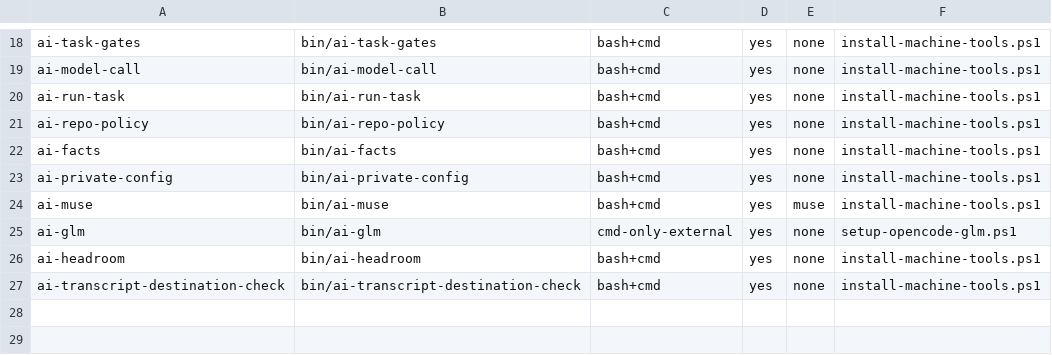
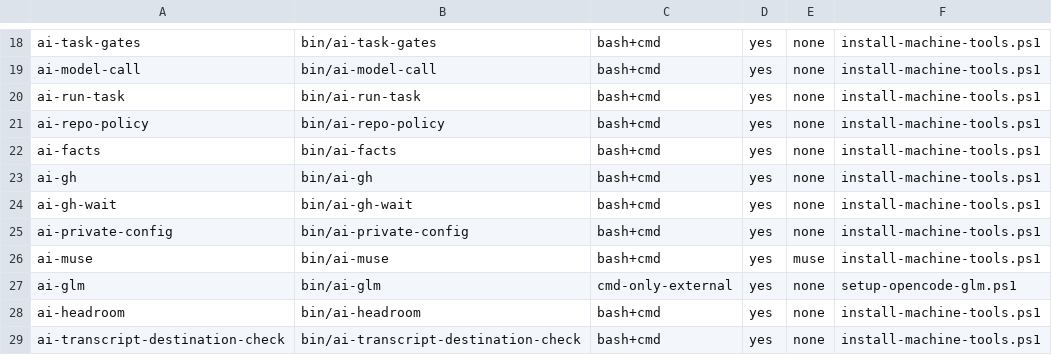
Before and after one commit to popcre/ai-devops, a TSV file: config/machine-tools.tsv, drawn as a sheet; only a part is shown, gaps mark what is left out.

```diff
--- a/config/machine-tools.tsv
+++ b/config/machine-tools.tsv
@@ -22,2 +22,4 @@ ai-repo-policy	bin/ai-repo-policy	bash+cmd	yes	none	install-machine-tools.ps1
 ai-facts	bin/ai-facts	bash+cmd	yes	none	install-machine-tools.ps1
+ai-gh	bin/ai-gh	bash+cmd	yes	none	install-machine-tools.ps1
+ai-gh-wait	bin/ai-gh-wait	bash+cmd	yes	none	install-machine-tools.ps1
 ai-private-config	bin/ai-private-config	bash+cmd	yes	none	install-machine-tools.ps1
```
Also changed, not shown: 3 other files.
